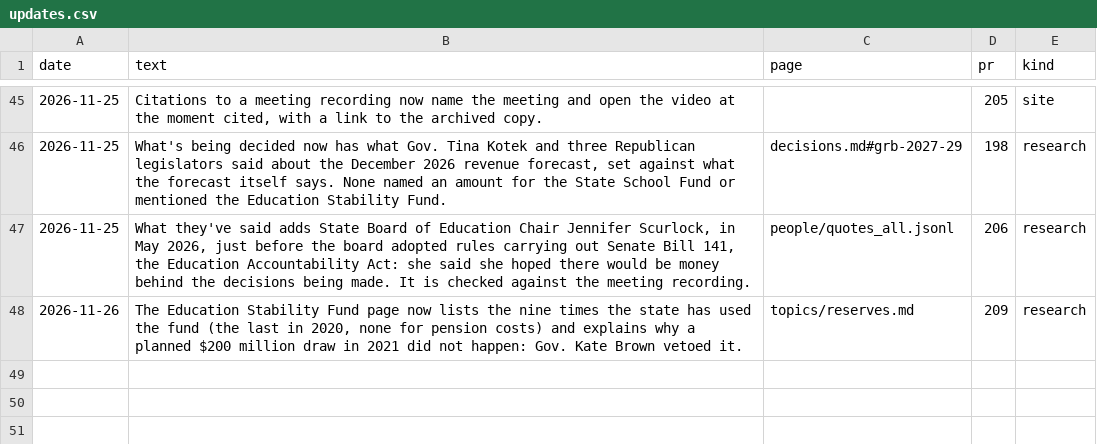
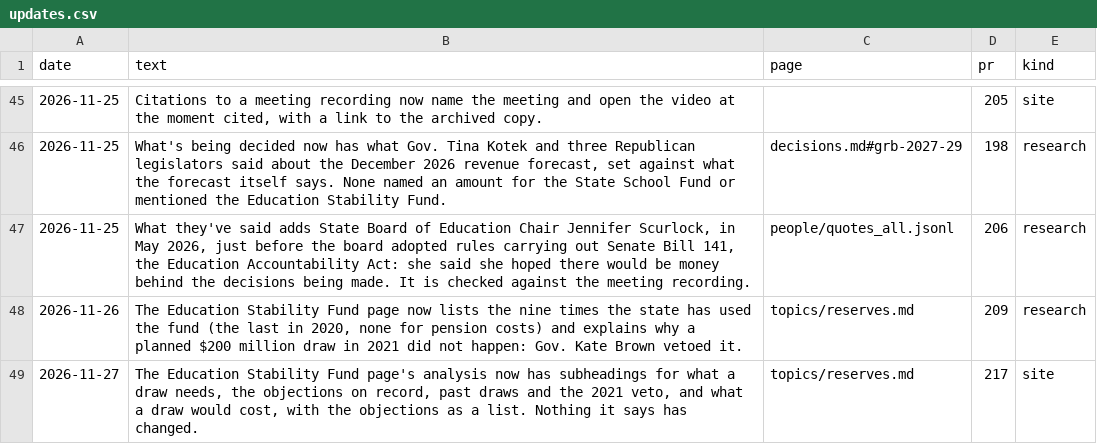
Before and after one commit to pietvanzoen/fund-oregon-schools, a CSV file: analysis/updates.csv, drawn as a sheet; only a part is shown, gaps mark what is left out; the diff names each change by its address in the sheet, - before the commit and + after, or states it on an @@ line.

```diff
--- a/analysis/updates.csv
+++ b/analysis/updates.csv
+row 49: 2026-11-27 | The Education Stability Fund page's analysis now has subheadings for what a draw needs, the objections on record, past draws and the 2021 veto, and what a draw would cost, with the objections as a list. Nothing it says has changed. | topics/reserves.md | 217 | site
```
Also changed, not shown: 1 other file.
